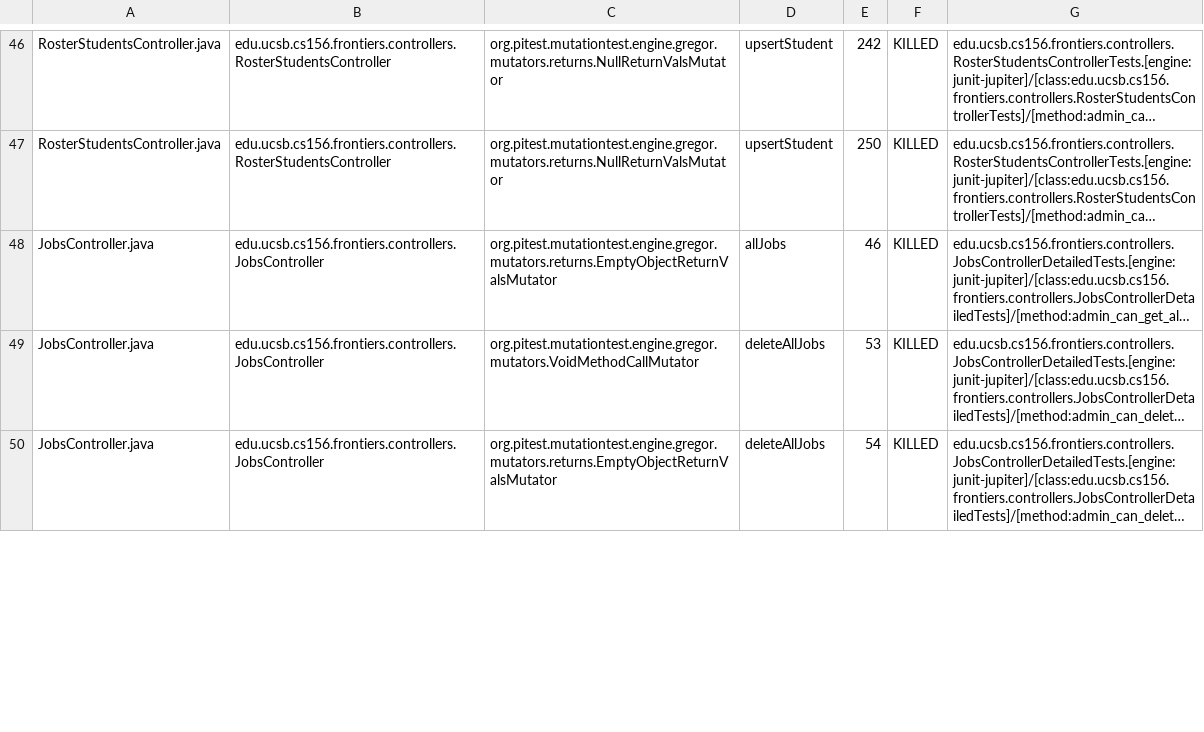
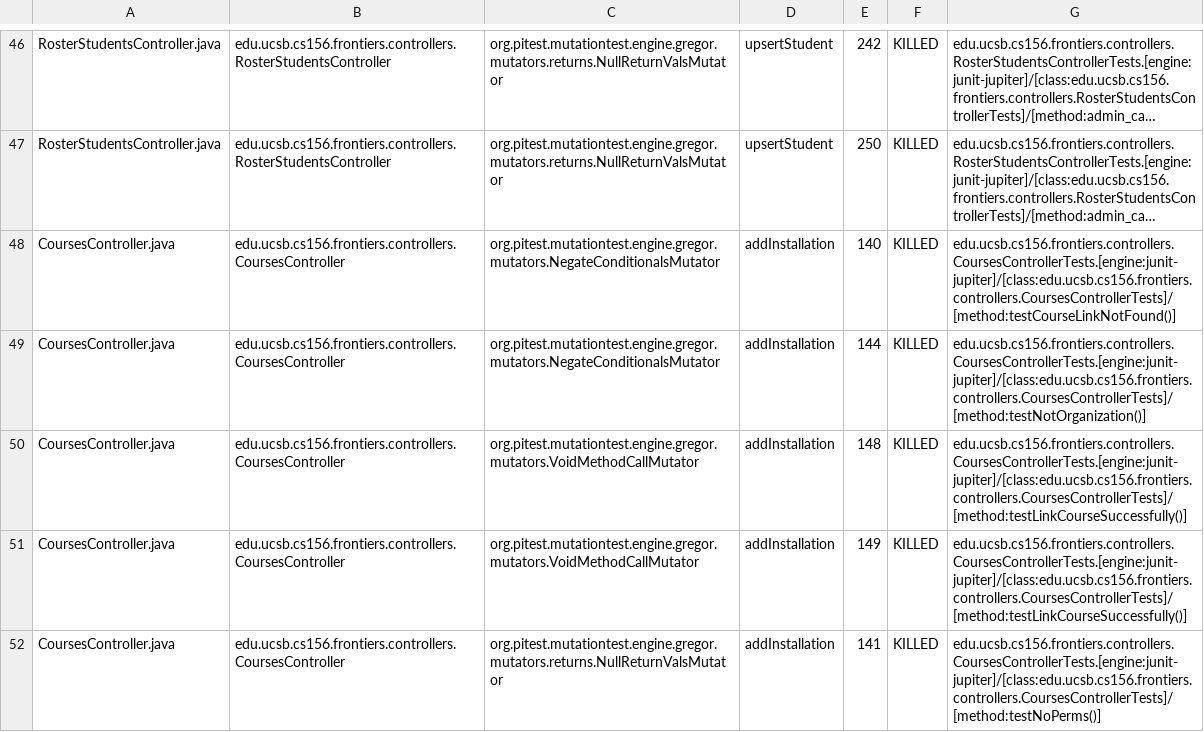
Before and after one commit to ucsb-cs156-s25/proj-frontiers-s25-12, a CSV file: pitest/mutations.csv, drawn as a sheet; only a part is shown, gaps mark what is left out; the shorter side is filled out with more unchanged rows; long unchanged cells end in …; the diff covers the shown part only; the diff names each change by its address in the sheet, - before the commit and + after, or states it on an @@ line.

Commit message:
Deploying to gh-pages from @ ucsb-cs156-s25/proj-frontiers-s25-12@0d3654fd9a1fc01f2e3b31c125c4c360f0f9e2ce 🚀

```diff
--- a/pitest/mutations.csv
+++ b/pitest/mutations.csv
+row 48: CoursesController.java | edu.ucsb.cs156.frontiers.controllers.CoursesController | org.pitest.mutationtest.engine.gregor.mutators.NegateConditionalsMutator | addInstallation | 140 | KILLED | edu.ucsb.cs156.frontiers.controllers.CoursesControllerTests.[engine:junit-jupiter]/[class:edu.ucsb.cs156.frontiers.controllers.CoursesControllerTests]/[method:testCourseLinkNotFound()]
+row 49: CoursesController.java | edu.ucsb.cs156.frontiers.controllers.CoursesController | org.pitest.mutationtest.engine.gregor.mutators.NegateConditionalsMutator | addInstallation | 144 | KILLED | edu.ucsb.cs156.frontiers.controllers.CoursesControllerTests.[engine:junit-jupiter]/[class:edu.ucsb.cs156.frontiers.controllers.CoursesControllerTests]/[method:testNotOrganization()]
+row 50: CoursesController.java | edu.ucsb.cs156.frontiers.controllers.CoursesController | org.pitest.mutationtest.engine.gregor.mutators.VoidMethodCallMutator | addInstallation | 148 | KILLED | edu.ucsb.cs156.frontiers.controllers.CoursesControllerTests.[engine:junit-jupiter]/[class:edu.ucsb.cs156.frontiers.controllers.CoursesControllerTests]/[method:testLinkCourseSuccessfully()]
+row 51: CoursesController.java | edu.ucsb.cs156.frontiers.controllers.CoursesController | org.pitest.mutationtest.engine.gregor.mutators.VoidMethodCallMutator | addInstallation | 149 | KILLED | edu.ucsb.cs156.frontiers.controllers.CoursesControllerTests.[engine:junit-jupiter]/[class:edu.ucsb.cs156.frontiers.controllers.CoursesControllerTests]/[method:testLinkCourseSuccessfully()]
+row 52: CoursesController.java | edu.ucsb.cs156.frontiers.controllers.CoursesController | org.pitest.mutationtest.engine.gregor.mutators.returns.NullReturnValsMutator | addInstallation | 141 | KILLED | edu.ucsb.cs156.frontiers.controllers.CoursesControllerTests.[engine:junit-jupiter]/[class:edu.ucsb.cs156.frontiers.controllers.CoursesControllerTests]/[method:testNoPerms()]
```
Also changed, not shown: 8 added rows, 12 removed rows and 3 edited cells elsewhere in this file, 30 other files.
